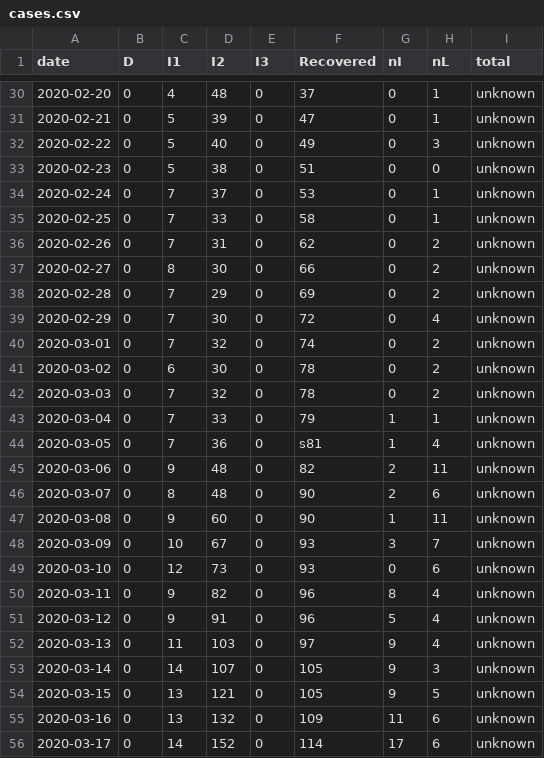
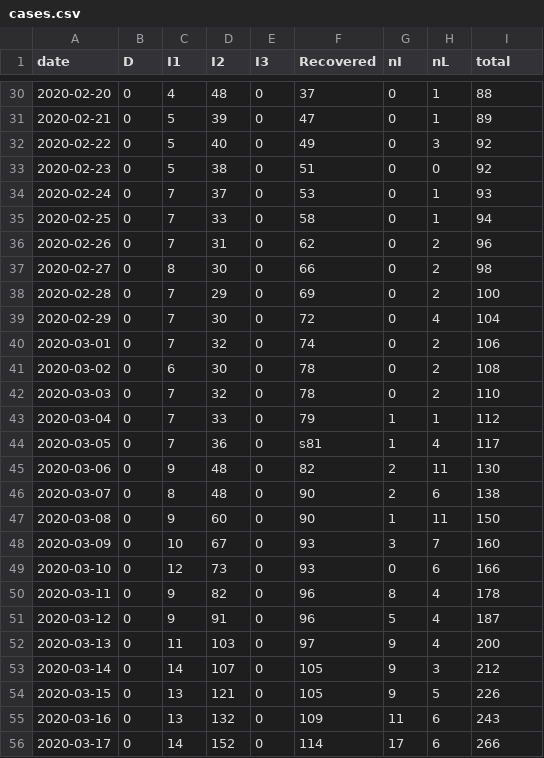
Before and after one commit to eunices/shiny-server, a CSV file: public-apps/covid19/cases.csv, drawn as a sheet; only a part is shown, gaps mark what is left out; the diff covers the shown part only.

```diff
--- a/public-apps/covid19/cases.csv
+++ b/public-apps/covid19/cases.csv
@@ -30,27 +30,27 @@ date, D, I1, I2, I3, Recovered, nI, nL, total
-2020-02-20, 0, 4, 48, 0, 37, 0, 1, unknown
-2020-02-21, 0, 5, 39, 0, 47, 0, 1, unknown
-2020-02-22, 0, 5, 40, 0, 49, 0, 3, unknown
-2020-02-23, 0, 5, 38, 0, 51, 0, 0, unknown
-2020-02-24, 0, 7, 37, 0, 53, 0, 1, unknown
-2020-02-25, 0, 7, 33, 0, 58, 0, 1, unknown
-2020-02-26, 0, 7, 31, 0, 62, 0, 2, unknown
-2020-02-27, 0, 8, 30, 0, 66, 0, 2, unknown
-2020-02-28, 0, 7, 29, 0, 69, 0, 2, unknown
-2020-02-29, 0, 7, 30, 0, 72, 0, 4, unknown
-2020-03-01, 0, 7, 32, 0, 74, 0, 2, unknown
-2020-03-02, 0, 6, 30, 0, 78, 0, 2, unknown
-2020-03-03, 0, 7, 32, 0, 78, 0, 2, unknown
-2020-03-04, 0, 7, 33, 0, 79, 1, 1, unknown
-2020-03-05, 0, 7, 36, 0, s81, 1, 4, unknown
-2020-03-06, 0, 9, 48, 0, 82, 2, 11, unknown
-2020-03-07, 0, 8, 48, 0, 90, 2, 6, unknown
-2020-03-08, 0, 9, 60, 0, 90, 1, 11, unknown
-2020-03-09, 0, 10, 67, 0, 93, 3, 7, unknown
-2020-03-10, 0, 12, 73, 0, 93, 0, 6, unknown
-2020-03-11, 0, 9, 82, 0, 96, 8, 4, unknown
-2020-03-12, 0, 9, 91, 0, 96, 5, 4, unknown
-2020-03-13, 0, 11, 103, 0, 97, 9, 4, unknown
-2020-03-14, 0, 14, 107, 0, 105, 9, 3, unknown
-2020-03-15, 0, 13, 121, 0, 105, 9, 5, unknown
-2020-03-16, 0, 13, 132, 0, 109, 11, 6, unknown
-2020-03-17, 0, 14, 152, 0, 114, 17, 6, unknown
+2020-02-20,0,4,48,0,37,0,1,88
+2020-02-21,0,5,39,0,47,0,1,89
+2020-02-22,0,5,40,0,49,0,3,92
+2020-02-23,0,5,38,0,51,0,0,92
+2020-02-24,0,7,37,0,53,0,1,93
+2020-02-25,0,7,33,0,58,0,1,94
+2020-02-26,0,7,31,0,62,0,2,96
+2020-02-27,0,8,30,0,66,0,2,98
+2020-02-28,0,7,29,0,69,0,2,100
+2020-02-29,0,7,30,0,72,0,4,104
+2020-03-01,0,7,32,0,74,0,2,106
+2020-03-02,0,6,30,0,78,0,2,108
+2020-03-03,0,7,32,0,78,0,2,110
+2020-03-04,0,7,33,0,79,1,1,112
+2020-03-05,0,7,36,0, s81,1,4,117
+2020-03-06,0,9,48,0,82,2,11,130
+2020-03-07,0,8,48,0,90,2,6,138
+2020-03-08,0,9,60,0,90,1,11,150
+2020-03-09,0,10,67,0,93,3,7,160
+2020-03-10,0,12,73,0,93,0,6,166
+2020-03-11,0,9,82,0,96,8,4,178
+2020-03-12,0,9,91,0,96,5,4,187
+2020-03-13,0,11,103,0,97,9,4,200
+2020-03-14,0,14,107,0,105,9,3,212
+2020-03-15,0,13,121,0,105,9,5,226
+2020-03-16,0,13,132,0,109,11,6,243
+2020-03-17,0,14,152,0,114,17,6,266
```
Also changed, not shown: 43 edited cells elsewhere in this file, 3 other files.
